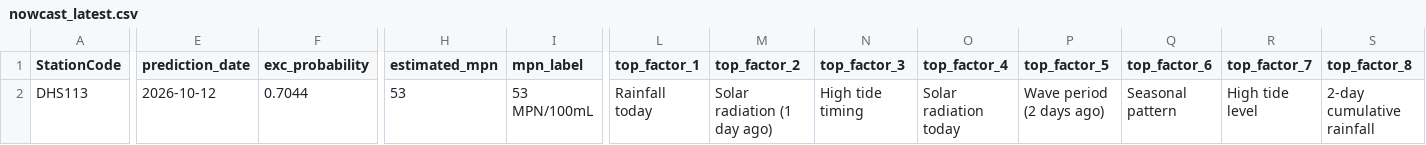
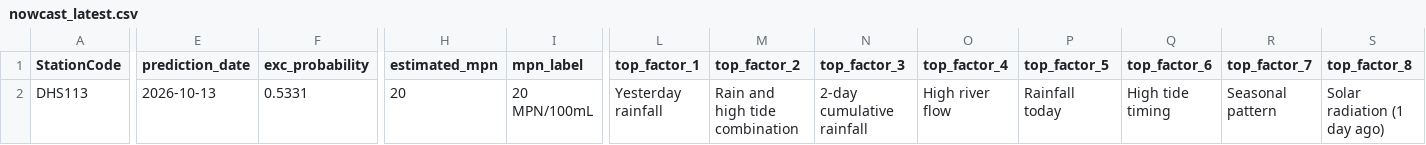
Before and after one commit to eymoney13/hermosa-pilot-dashboard, a CSV file: public/data/manhattan/nowcast_latest.csv, drawn as a sheet; only a part is shown, gaps mark what is left out; the diff covers the shown part only; the diff names each change by its address in the sheet, - before the commit and + after, or states it on an @@ line.

```diff
--- a/public/data/manhattan/nowcast_latest.csv
+++ b/public/data/manhattan/nowcast_latest.csv
-E2 (prediction_date): 2026-10-12
+E2 (prediction_date): 2026-10-13
-F2 (exc_probability): 0.7044
+F2 (exc_probability): 0.5331
-H2 (estimated_mpn): 53
+H2 (estimated_mpn): 20
-I2 (mpn_label): 53 MPN/100mL
+I2 (mpn_label): 20 MPN/100mL
-L2 (top_factor_1): Rainfall today
+L2 (top_factor_1): Yesterday rainfall
-M2 (top_factor_2): Solar radiation (1 day ago)
+M2 (top_factor_2): Rain and high tide combination
-N2 (top_factor_3): High tide timing
+N2 (top_factor_3): 2-day cumulative rainfall
-O2 (top_factor_4): Solar radiation today
+O2 (top_factor_4): High river flow
-P2 (top_factor_5): Wave period (2 days ago)
+P2 (top_factor_5): Rainfall today
-Q2 (top_factor_6): Seasonal pattern
+Q2 (top_factor_6): High tide timing
-R2 (top_factor_7): High tide level
+R2 (top_factor_7): Seasonal pattern
-S2 (top_factor_8): 2-day cumulative rainfall
+S2 (top_factor_8): Solar radiation (1 day ago)
```
Also changed, not shown: 25 edited cells elsewhere in this file, public/data/manhattan/accuracy.csv, public/data/manhattan/forecast_3day.csv, 1 other file.
